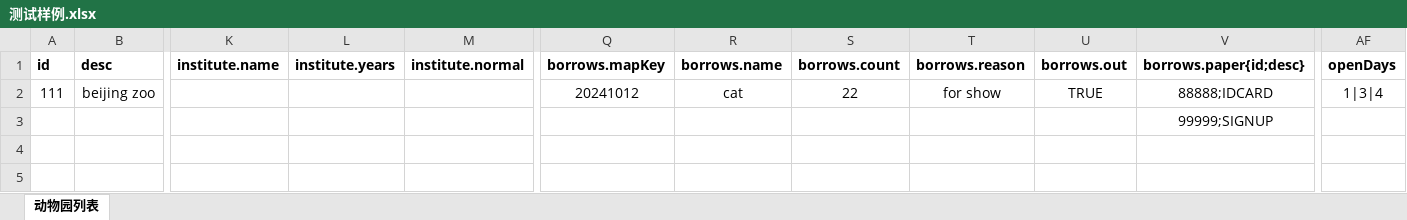
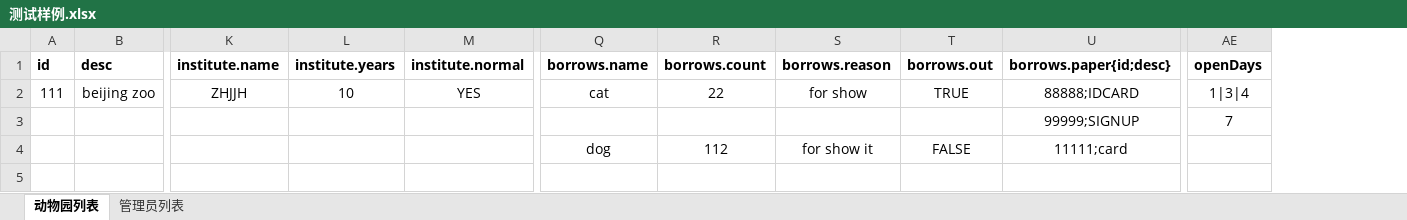
Before and after one commit to yaoguangduan/reskeeper, an Excel workbook: excel/测试样例.xlsx, sheet 动物园列表, drawn as a sheet; only a part is shown, gaps mark what is left out; values as stored, in another font and other column widths than the file's, no borders; removed rows and columns are numbered as before the commit, all else as after; the diff names each change by its address in the sheet, - before the commit and + after, or states it on an @@ line.

Commit message:
one column adjust

```diff
--- a/excel/测试样例.xlsx (sheet 动物园列表)
+++ b/excel/测试样例.xlsx (sheet 动物园列表)
+sheet tab: 管理员列表
-column Q (borrows.mapKey), row 2: 20241012
-K2 (institute.name): (empty)
+K2 (institute.name): ZHJJH
-L2 (institute.years): (empty)
+L2 (institute.years): 10
-M2 (institute.normal): (empty)
+M2 (institute.normal): YES
-AE3 (openDays): (empty)
+AE3 (openDays): 7
-Q4 (borrows.name): (empty)
+Q4 (borrows.name): dog
-R4 (borrows.count): (empty)
+R4 (borrows.count): 112
-S4 (borrows.reason): (empty)
+S4 (borrows.reason): for show it
-T4 (borrows.out): (empty)
+T4 (borrows.out): FALSE
-U4 (borrows.paper{id;desc}): (empty)
+U4 (borrows.paper{id;desc}): 11111;card
```
Also changed, not shown: 31 other files.
